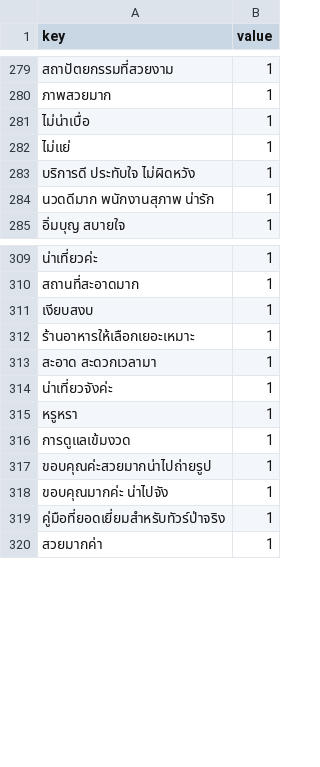
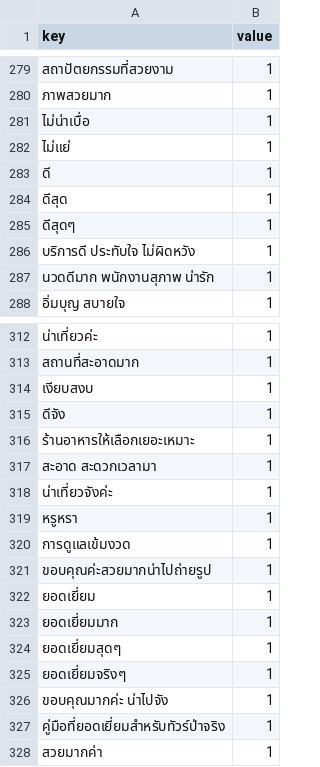
Before and after one commit to parakulsu/TARS, a CSV file: dataset.csv, drawn as a sheet; only a part is shown, gaps mark what is left out.

Commit message:
Update dataset.csv

```diff
--- a/dataset.csv
+++ b/dataset.csv
@@ -282,2 +282,5 @@ key,value
 ไม่แย่,1
+ดี,1
+ดีสุด,1
+ดีสุดๆ,1
 บริการดี ประทับใจ ไม่ผิดหวัง,1
@@ -311,2 +314,3 @@ key,value
 เงียบสงบ,1
+ดีจัง,1
 ร้านอาหารให้เลือกเยอะเหมาะ,1
@@ -317,2 +321,6 @@ key,value
 ขอบคุณค่ะสวยมากน่าไปถ่ายรูป,1
+ยอดเยี่ยม,1
+ยอดเยี่ยมมาก,1
+ยอดเยี่ยมสุดๆ,1
+ยอดเยี่ยมจริงๆ,1
 ขอบคุณมากค่ะ น่าไปจัง,1
```
